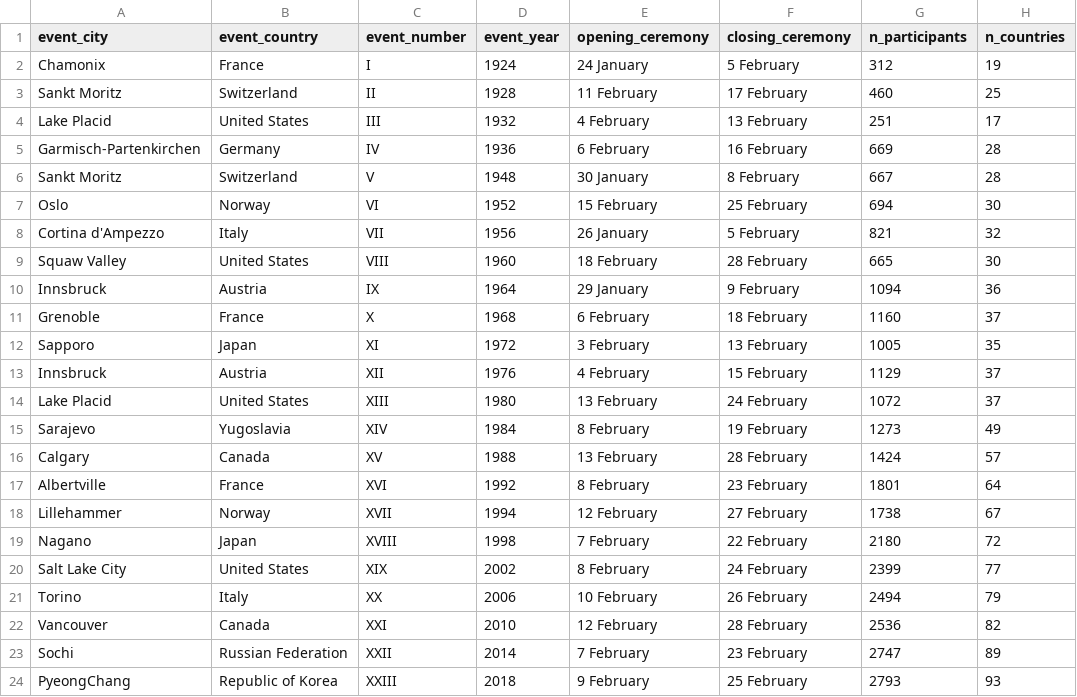
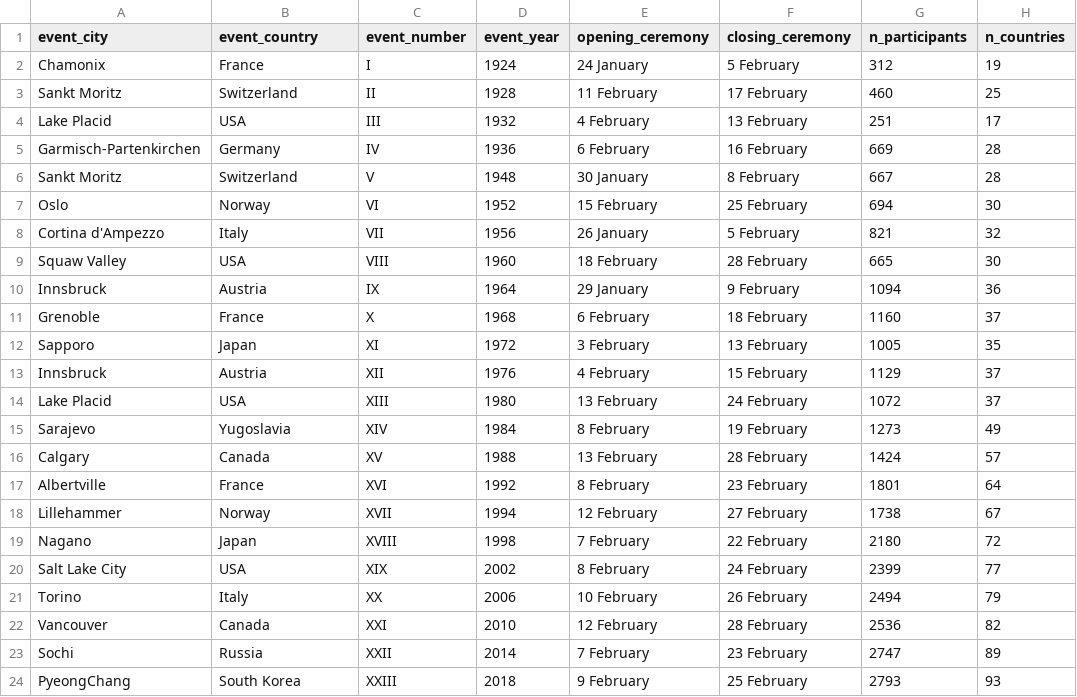
Before and after one commit to RRedBaron/DataAnalysisLabs, a CSV file: lab1/datasets/olympic_events.csv, drawn as a sheet; only a part is shown; the diff names each change by its address in the sheet, - before the commit and + after, or states it on an @@ line.

```diff
--- a/lab1/datasets/olympic_events.csv
+++ b/lab1/datasets/olympic_events.csv
-B4 (event_country): United States
+B4 (event_country): USA
-B9 (event_country): United States
+B9 (event_country): USA
-B14 (event_country): United States
+B14 (event_country): USA
-B20 (event_country): United States
+B20 (event_country): USA
-B23 (event_country): Russian Federation
+B23 (event_country): Russia
-B24 (event_country): Republic of Korea
+B24 (event_country): South Korea
```
Also changed, not shown: lab1/datasets/noc_regions.csv, 2 other files.
